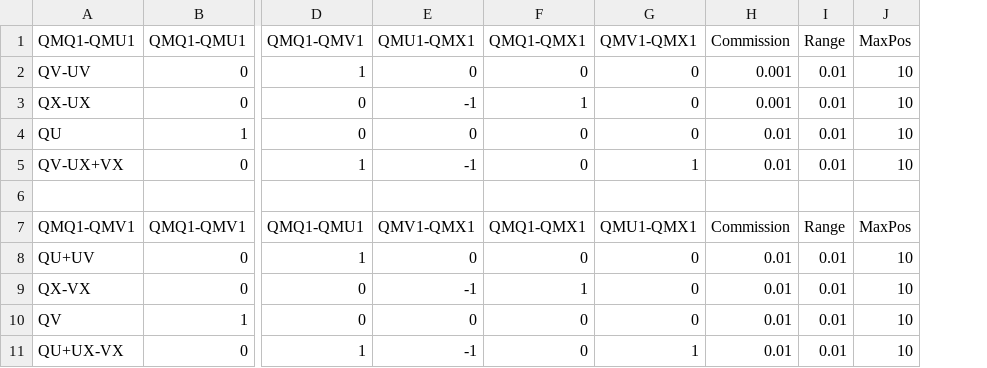
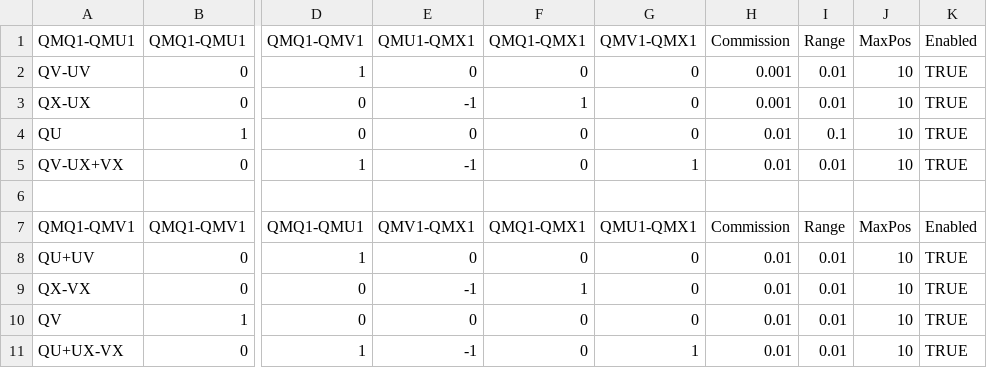
Before and after one commit to kzhdev/strats, a CSV file: config/minimal_cme/AS_paths.csv, drawn as a sheet; only a part is shown, gaps mark what is left out; the diff names each change by its address in the sheet, - before the commit and + after, or states it on an @@ line.

Commit message:
Add AS Aggressive Quote, FAK Pre Adjustment in Market; Added Enabled column in Path config

```diff
--- a/config/minimal_cme/AS_paths.csv
+++ b/config/minimal_cme/AS_paths.csv
+column K (Enabled), rows 2-11: TRUE | TRUE | TRUE | TRUE |  | Enabled | TRUE | TRUE | TRUE | TRUE
-I4 (Range): 0.01
+I4 (Range): 0.1
```
Also changed, not shown: 14 other files.
